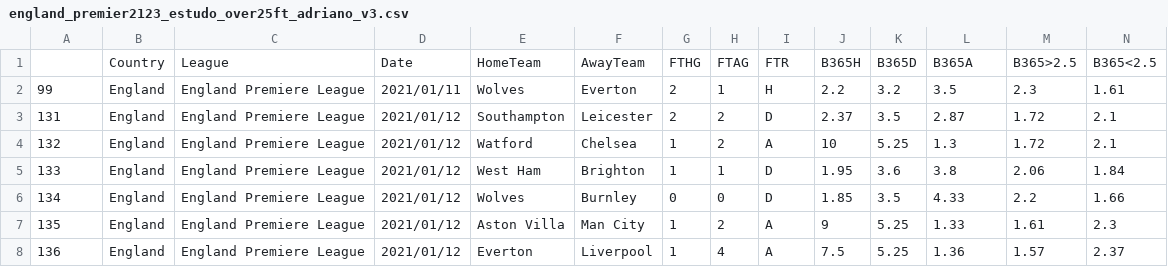
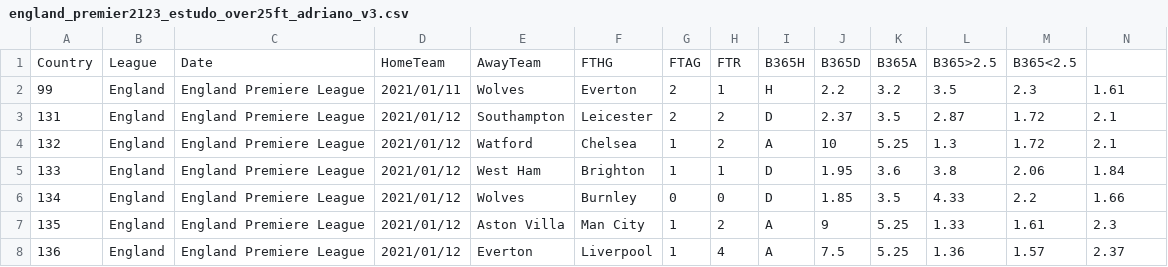
Before and after one commit to franklinmg/apostas-database, a CSV file: england_premier2123_estudo_over25ft_adriano_v3.csv, drawn as a sheet; only a part is shown.

Commit message:
Update england_premier2123_estudo_over25ft_adriano_v3.csv

```diff
--- a/england_premier2123_estudo_over25ft_adriano_v3.csv
+++ b/england_premier2123_estudo_over25ft_adriano_v3.csv
@@ -1,2 +1,2 @@
-;Country;League;Date;HomeTeam;AwayTeam;FTHG;FTAG;FTR;B365H;B365D;B365A;B365>2.5;B365<2.5
+Country;League;Date;HomeTeam;AwayTeam;FTHG;FTAG;FTR;B365H;B365D;B365A;B365>2.5;B365<2.5
 99;England;England Premiere League;2021/01/11;Wolves;Everton;2;1;H;2.2;3.2;3.5;2.3;1.61
```
